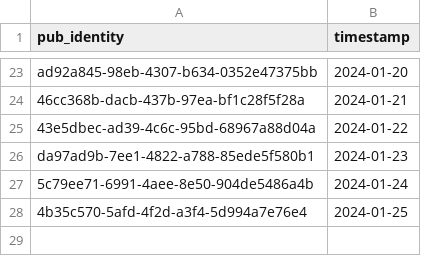
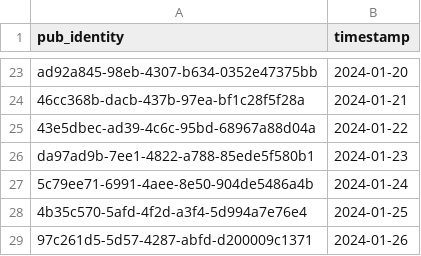
Before and after one commit to cartsmate/thepubpicker, a CSV file: files/featured.csv, drawn as a sheet; only a part is shown, gaps mark what is left out.

Commit message:
markers added to list

```diff
--- a/files/featured.csv
+++ b/files/featured.csv
@@ -28 +28,2 @@ da97ad9b-7ee1-4822-a788-85ede5f580b1,2024-01-23
 4b35c570-5afd-4f2d-a3f4-5d994a7e76e4,2024-01-25
+97c261d5-5d57-4287-abfd-d200009c1371,2024-01-26
```
Also changed, not shown: 20 other files.
